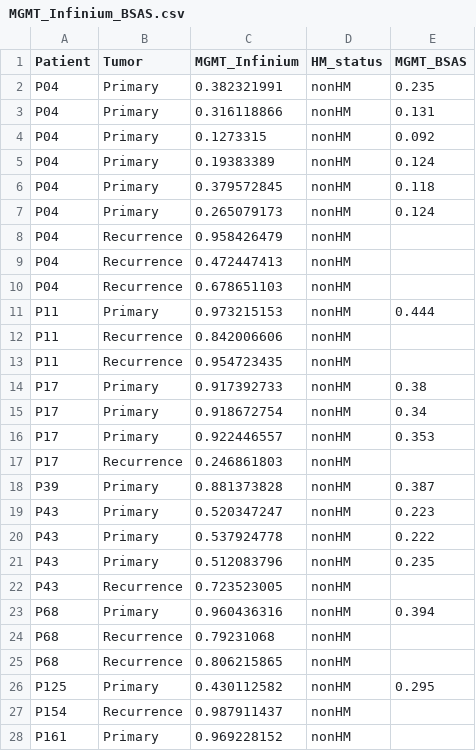
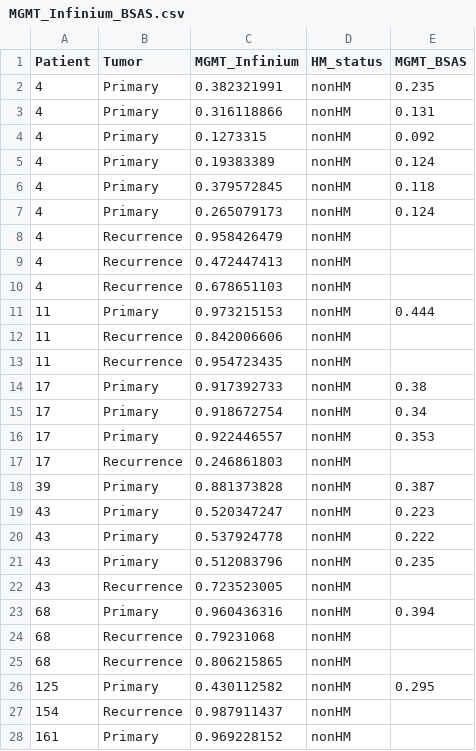
Before and after one commit to radhikamathur/MGMT-Project, a CSV file: MGMT_Infinium_BSAS.csv, drawn as a sheet; only a part is shown; the diff covers the shown part only.

```diff
--- a/MGMT_Infinium_BSAS.csv
+++ b/MGMT_Infinium_BSAS.csv
@@ -1,28 +1,28 @@
 Patient,Tumor,MGMT_Infinium,HM_status,MGMT_BSAS
-P04,Primary,0.382321991,nonHM,0.235
-P04,Primary,0.316118866,nonHM,0.131
-P04,Primary,0.1273315,nonHM,0.092
-P04,Primary,0.19383389,nonHM,0.124
-P04,Primary,0.379572845,nonHM,0.118
-P04,Primary,0.265079173,nonHM,0.124
-P04,Recurrence,0.958426479,nonHM,
-P04,Recurrence,0.472447413,nonHM,
-P04,Recurrence,0.678651103,nonHM,
-P11,Primary,0.973215153,nonHM,0.444
-P11,Recurrence,0.842006606,nonHM,
-P11,Recurrence,0.954723435,nonHM,
-P17,Primary,0.917392733,nonHM,0.38
-P17,Primary,0.918672754,nonHM,0.34
-P17,Primary,0.922446557,nonHM,0.353
-P17,Recurrence,0.246861803,nonHM,
-P39,Primary,0.881373828,nonHM,0.387
-P43,Primary,0.520347247,nonHM,0.223
-P43,Primary,0.537924778,nonHM,0.222
-P43,Primary,0.512083796,nonHM,0.235
-P43,Recurrence,0.723523005,nonHM,
-P68,Primary,0.960436316,nonHM,0.394
-P68,Recurrence,0.79231068,nonHM,
-P68,Recurrence,0.806215865,nonHM,
-P125,Primary,0.430112582,nonHM,0.295
-P154,Recurrence,0.987911437,nonHM,
-P161,Primary,0.969228152,nonHM,
+4,Primary,0.382321991,nonHM,0.235
+4,Primary,0.316118866,nonHM,0.131
+4,Primary,0.1273315,nonHM,0.092
+4,Primary,0.19383389,nonHM,0.124
+4,Primary,0.379572845,nonHM,0.118
+4,Primary,0.265079173,nonHM,0.124
+4,Recurrence,0.958426479,nonHM,
+4,Recurrence,0.472447413,nonHM,
+4,Recurrence,0.678651103,nonHM,
+11,Primary,0.973215153,nonHM,0.444
+11,Recurrence,0.842006606,nonHM,
+11,Recurrence,0.954723435,nonHM,
+17,Primary,0.917392733,nonHM,0.38
+17,Primary,0.918672754,nonHM,0.34
+17,Primary,0.922446557,nonHM,0.353
+17,Recurrence,0.246861803,nonHM,
+39,Primary,0.881373828,nonHM,0.387
+43,Primary,0.520347247,nonHM,0.223
+43,Primary,0.537924778,nonHM,0.222
+43,Primary,0.512083796,nonHM,0.235
+43,Recurrence,0.723523005,nonHM,
+68,Primary,0.960436316,nonHM,0.394
+68,Recurrence,0.79231068,nonHM,
+68,Recurrence,0.806215865,nonHM,
+125,Primary,0.430112582,nonHM,0.295
+154,Recurrence,0.987911437,nonHM,
+161,Primary,0.969228152,nonHM,
```
Also changed, not shown: 3 added rows and 61 edited cells elsewhere in this file, 3 other files.
